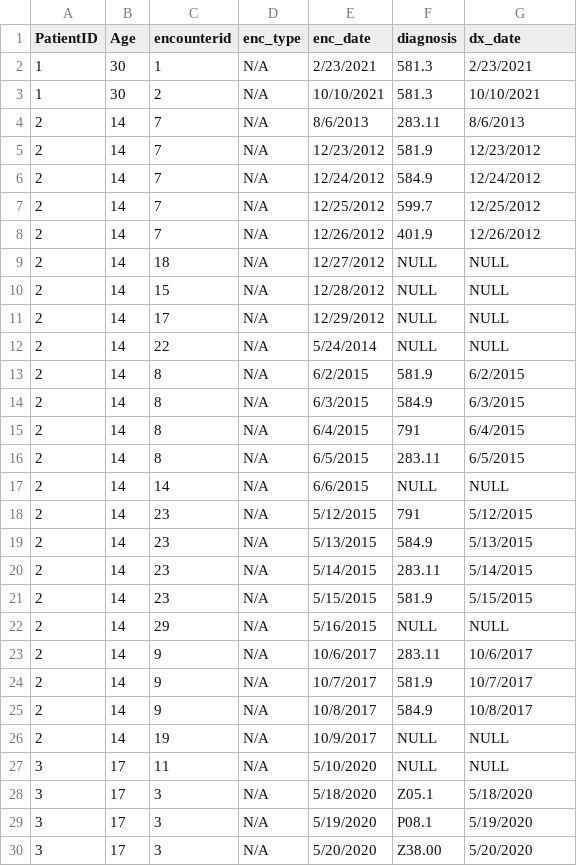
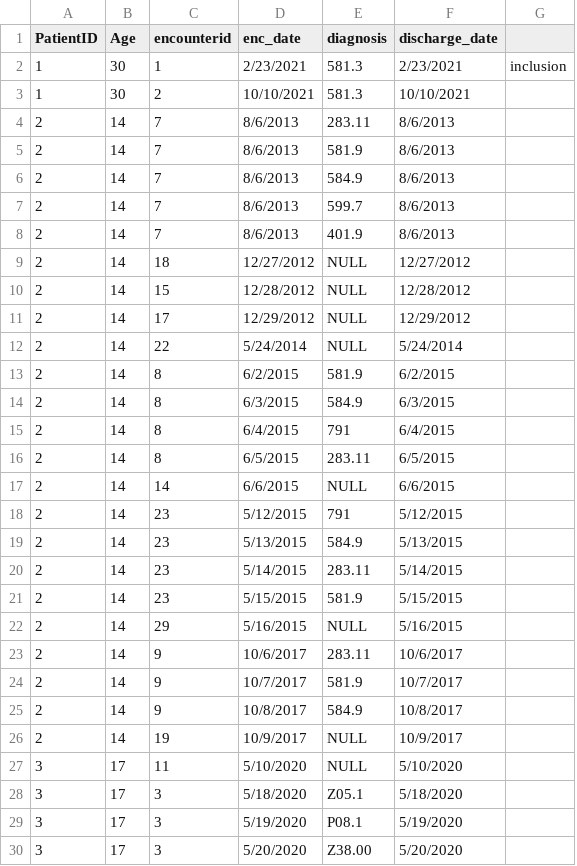
Before and after one commit to kgrid-lab/nephroticsyndrome-computablephenotype, a CSV file: input_test_data/sample_input.csv, drawn as a sheet; only a part is shown; removed rows and columns are numbered as before the commit, all else as after; the diff covers the shown part only; the diff names each change by its address in the sheet, - before the commit and + after, or states it on an @@ line.

```diff
--- a/input_test_data/sample_input.csv
+++ b/input_test_data/sample_input.csv
-column D (enc_type), rows 2-30: all N/A
+column G, row 2: inclusion
-F1: dx_date
+F1: discharge_date
-D5 (enc_date): 12/23/2012
+D5 (enc_date): 8/6/2013
-F5 (discharge_date): 12/23/2012
+F5 (discharge_date): 8/6/2013
-D6 (enc_date): 12/24/2012
+D6 (enc_date): 8/6/2013
-F6 (discharge_date): 12/24/2012
+F6 (discharge_date): 8/6/2013
-D7 (enc_date): 12/25/2012
+D7 (enc_date): 8/6/2013
-F7 (discharge_date): 12/25/2012
+F7 (discharge_date): 8/6/2013
-D8 (enc_date): 12/26/2012
+D8 (enc_date): 8/6/2013
-F8 (discharge_date): 12/26/2012
+F8 (discharge_date): 8/6/2013
-F9 (discharge_date): NULL
+F9 (discharge_date): 12/27/2012
-F10 (discharge_date): NULL
+F10 (discharge_date): 12/28/2012
-F11 (discharge_date): NULL
+F11 (discharge_date): 12/29/2012
-F12 (discharge_date): NULL
+F12 (discharge_date): 5/24/2014
-F17 (discharge_date): NULL
+F17 (discharge_date): 6/6/2015
-F22 (discharge_date): NULL
+F22 (discharge_date): 5/16/2015
-F26 (discharge_date): NULL
+F26 (discharge_date): 10/9/2017
-F27 (discharge_date): NULL
+F27 (discharge_date): 5/10/2020
```
Also changed, not shown: 18 edited cells elsewhere in this file, 5 other files.
